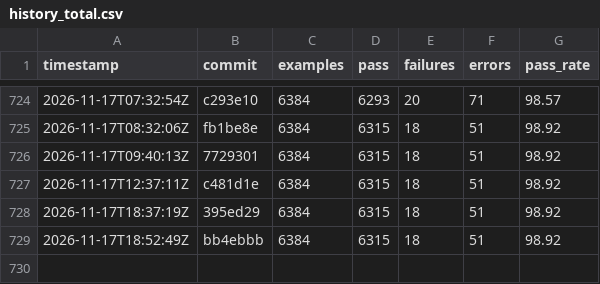
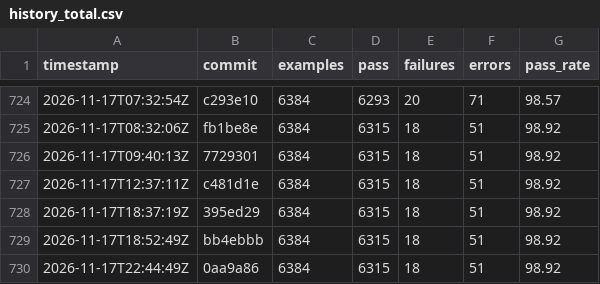
Before and after one commit to sisshiki1969/monoruby, a CSV file: library/data/history_total.csv, drawn as a sheet; only a part is shown, gaps mark what is left out; the diff names each change by its address in the sheet, - before the commit and + after, or states it on an @@ line.

```diff
--- a/library/data/history_total.csv
+++ b/library/data/history_total.csv
+row 730: 2026-11-17T22:44:49Z | 0aa9a86 | 6384 | 6315 | 18 | 51 | 98.92
```
Also changed, not shown: 2 other files.
